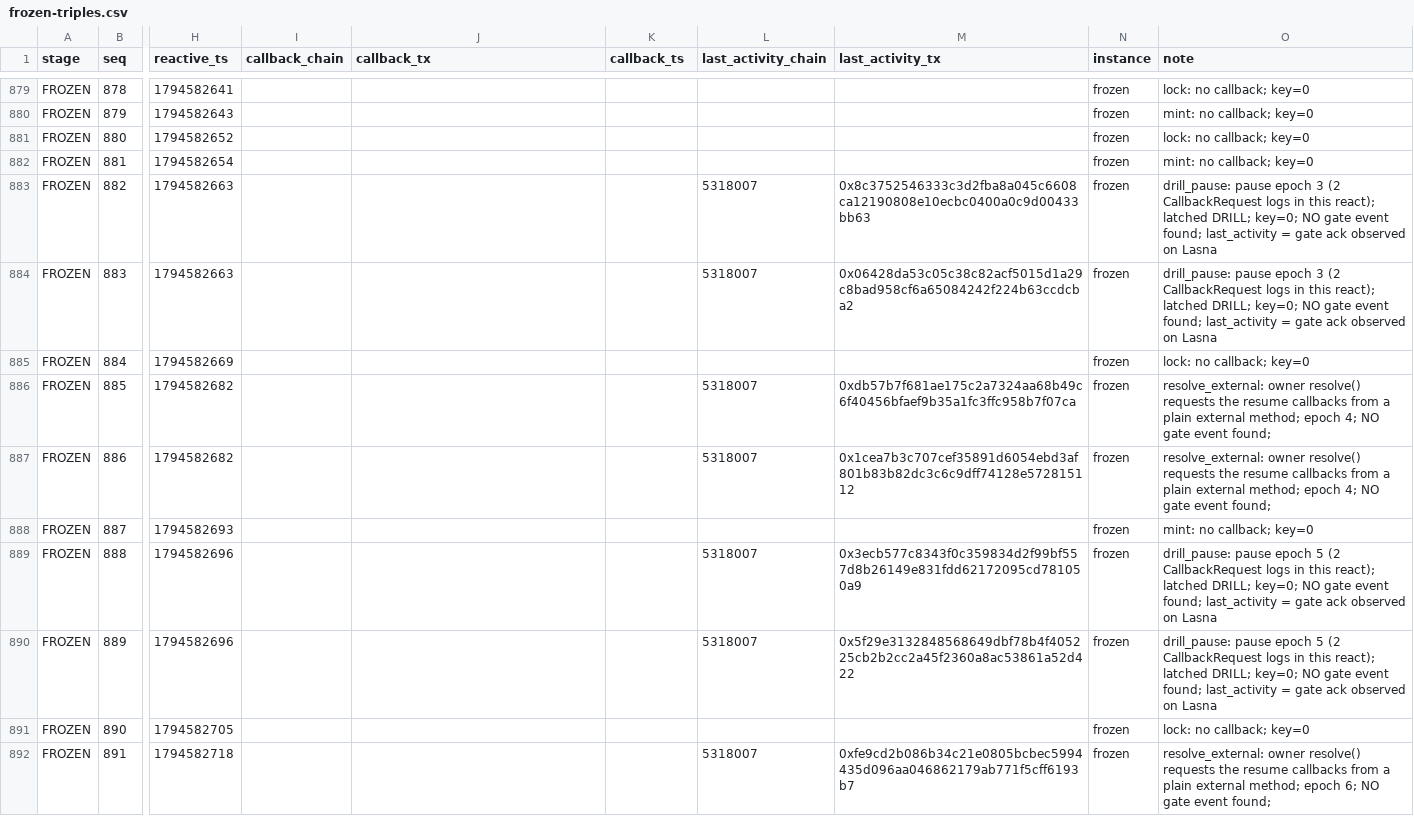
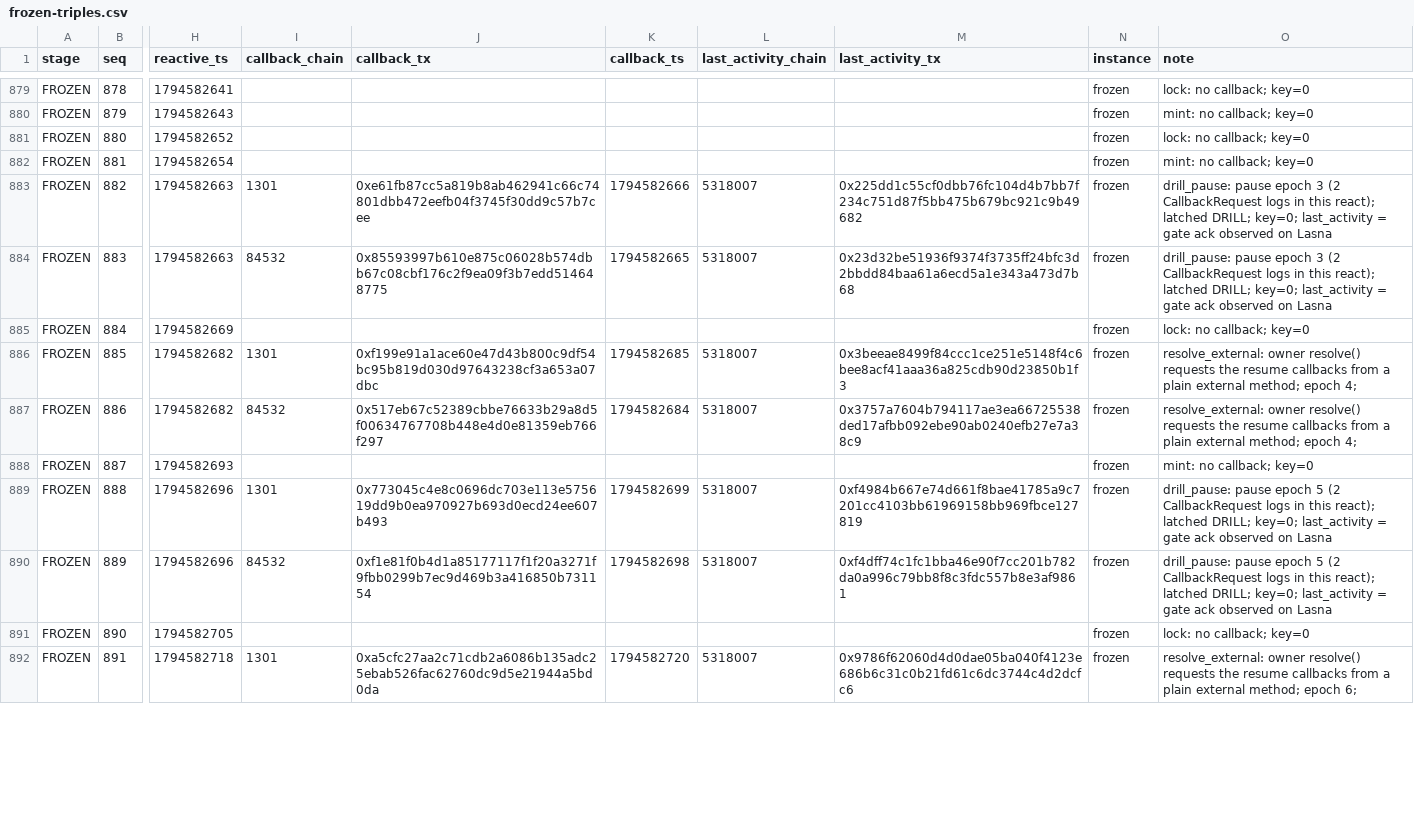
Before and after one commit to edycutjong/ledgerlock, a CSV file: evidence/frozen-triples.csv, drawn as a sheet; only a part is shown, gaps mark what is left out; the diff covers the shown part only; the diff names each change by its address in the sheet, - before the commit and + after, or states it on an @@ line.

Commit message:
a2a r03: regenerated frozen triples (route B gates joined), bench summary, burst-verify csv, README

```diff
--- a/evidence/frozen-triples.csv
+++ b/evidence/frozen-triples.csv
-I883 (callback_chain): (empty)
+I883 (callback_chain): 1301
-J883 (callback_tx): (empty)
+J883 (callback_tx): 0xe61fb87cc5a819b8ab462941c66c74801dbb472eefb04f3745f30dd9c57b7cee
-K883 (callback_ts): (empty)
+K883 (callback_ts): 1794582666
-M883 (last_activity_tx): 0x8c3752546333c3d2fba8a045c6608ca12190808e10ecbc0400a0c9d00433bb63
+M883 (last_activity_tx): 0x225dd1c55cf0dbb76fc104d4b7bb7f234c751d87f5bb475b679bc921c9b49682
-O883:O884 (note): …DRILL; key=0; NO gate event found; last_activity =…
+O883:O884 (note): …DRILL; key=0; last_activity =…
-I884 (callback_chain): (empty)
+I884 (callback_chain): 84532
-J884 (callback_tx): (empty)
+J884 (callback_tx): 0x85593997b610e875c06028b574dbb67c08cbf176c2f9ea09f3b7edd514648775
-K884 (callback_ts): (empty)
+K884 (callback_ts): 1794582665
-M884 (last_activity_tx): 0x06428da53c05c38c82acf5015d1a29c8bad958cf6a65084242f224b63ccdcba2
+M884 (last_activity_tx): 0x23d32be51936f9374f3735ff24bfc3d2bbdd84baa61a6ecd5a1e343a473d7b68
-I886 (callback_chain): (empty)
+I886 (callback_chain): 1301
-J886 (callback_tx): (empty)
+J886 (callback_tx): 0xf199e91a1ace60e47d43b800c9df54bc95b819d030d97643238cf3a653a07dbc
-K886 (callback_ts): (empty)
+K886 (callback_ts): 1794582685
-M886 (last_activity_tx): 0xdb57b7f681ae175c2a7324aa68b49c6f40456bfaef9b35a1fc3ffc958b7f07ca
+M886 (last_activity_tx): 0x3beeae8499f84ccc1ce251e5148f4c6bee8acf41aaa36a825cdb90d23850b1f3
-O886:O887 (note): …epoch 4; NO gate event found;
+O886:O887 (note): …epoch 4;
-I887 (callback_chain): (empty)
+I887 (callback_chain): 84532
-J887 (callback_tx): (empty)
+J887 (callback_tx): 0x517eb67c52389cbbe76633b29a8d5f00634767708b448e4d0e81359eb766f297
-K887 (callback_ts): (empty)
+K887 (callback_ts): 1794582684
-M887 (last_activity_tx): 0x1cea7b3c707cef35891d6054ebd3af801b83b82dc3c6c9dff74128e572815112
+M887 (last_activity_tx): 0x3757a7604b794117ae3ea66725538ded17afbb092ebe90ab0240efb27e7a38c9
-I889 (callback_chain): (empty)
+I889 (callback_chain): 1301
-J889 (callback_tx): (empty)
+J889 (callback_tx): 0x773045c4e8c0696dc703e113e575619dd9b0ea970927b693d0ecd24ee607b493
-K889 (callback_ts): (empty)
+K889 (callback_ts): 1794582699
-M889 (last_activity_tx): 0x3ecb577c8343f0c359834d2f99bf557d8b26149e831fdd62172095cd781050a9
+M889 (last_activity_tx): 0xf4984b667e74d661f8bae41785a9c7201cc4103bb61969158bb969fbce127819
-O889:O890 (note): …DRILL; key=0; NO gate event found; last_activity =…
+O889:O890 (note): …DRILL; key=0; last_activity =…
-I890 (callback_chain): (empty)
+I890 (callback_chain): 84532
-J890 (callback_tx): (empty)
+J890 (callback_tx): 0xf1e81f0b4d1a85177117f1f20a3271f9fbb0299b7ec9d469b3a416850b731154
-K890 (callback_ts): (empty)
+K890 (callback_ts): 1794582698
-M890 (last_activity_tx): 0x5f29e3132848568649dbf78b4f405225cb2b2cc2a45f2360a8ac53861a52d422
+M890 (last_activity_tx): 0xf4dff74c1fc1bba46e90f7cc201b782da0a996c79bb8f8c3fdc557b8e3af9861
-I892 (callback_chain): (empty)
+I892 (callback_chain): 1301
-J892 (callback_tx): (empty)
+J892 (callback_tx): 0xa5cfc27aa2c71cdb2a6086b135adc25ebab526fac62760dc9d5e21944a5bd0da
-K892 (callback_ts): (empty)
+K892 (callback_ts): 1794582720
-M892 (last_activity_tx): 0xfe9cd2b086b34c21e0805bcbec5994435d096aa046862179ab771f5cff6193b7
+M892 (last_activity_tx): 0x9786f62060d4d0dae05ba040f4123e686b6c31c0b21fd61c6dc3744c4d2dcfc6
-O892 (note): …epoch 6; NO gate event found;
+O892 (note): …epoch 6;
```
Also changed, not shown: 21 edited cells elsewhere in this file, 4 other files.
